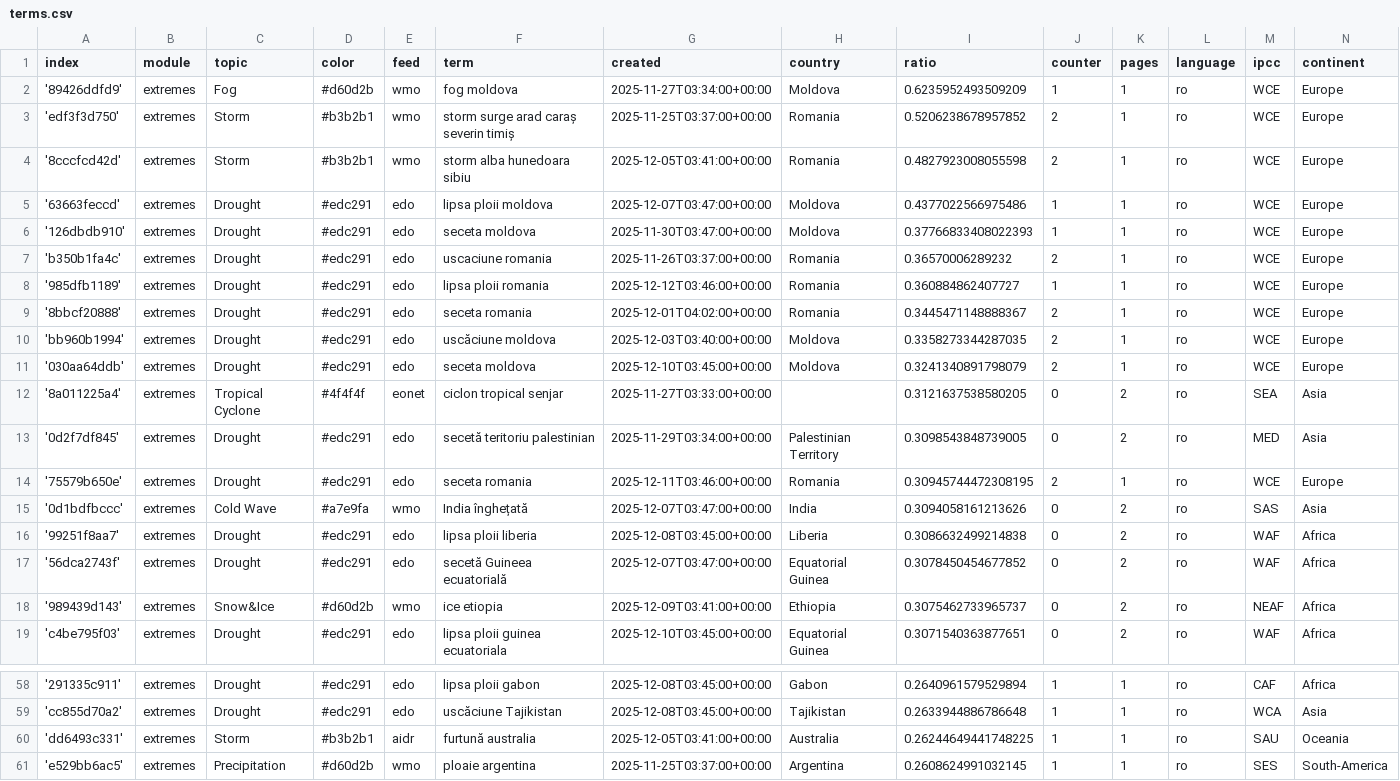
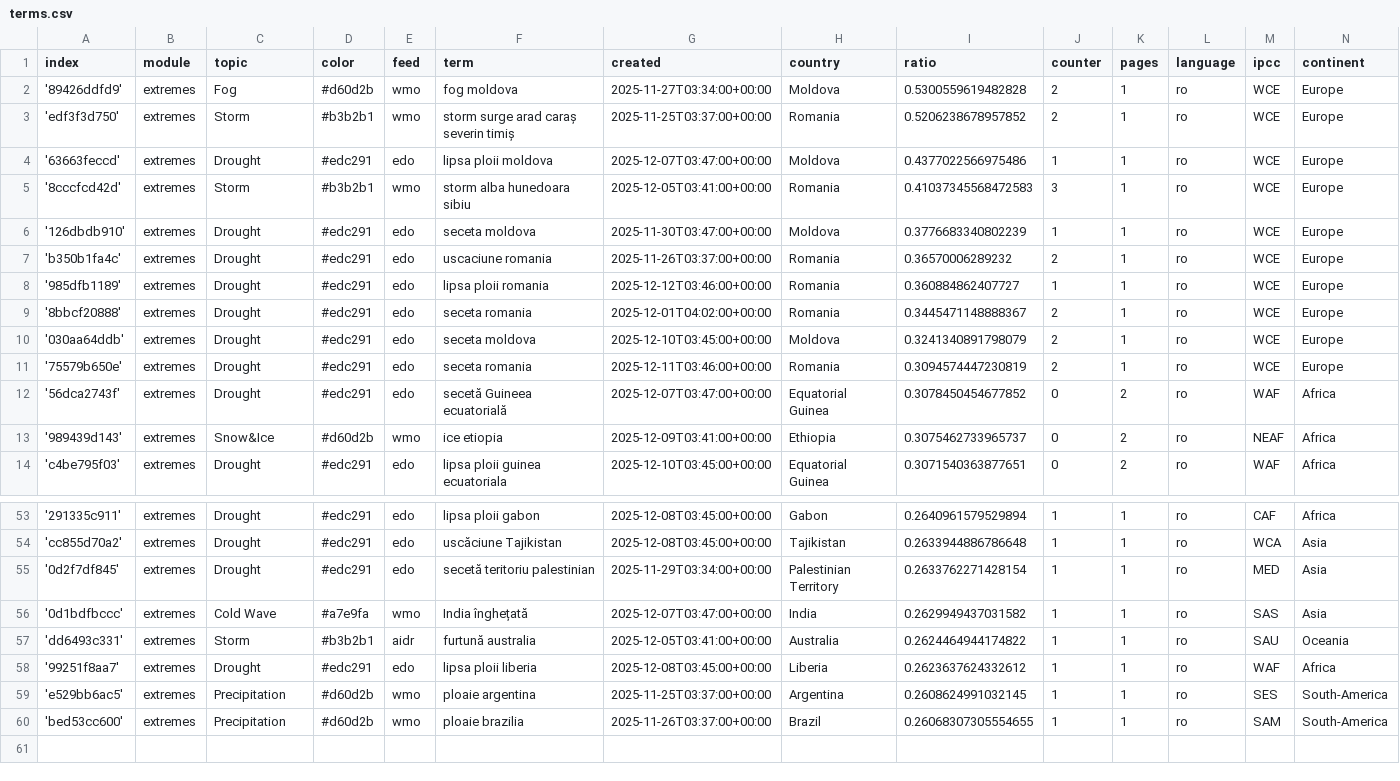
Before and after one commit to TinoH91news/romanianExtremes, a CSV file: terms.csv, drawn as a sheet; only a part is shown, gaps mark what is left out; the diff covers the shown part only.

Commit message:
Commit from GitHub Actions (harvest:0.0)

```diff
--- a/terms.csv
+++ b/terms.csv
@@ -1,7 +1,7 @@
 index,module,topic,color,feed,term,created,country,ratio,counter,pages,language,ipcc,continent
-'89426ddfd9',extremes,Fog,#d60d2b,wmo,fog moldova,2025-11-27T03:34:00+00:00,Moldova,0.6235952493509209,1,1,ro,WCE,Europe
+'89426ddfd9',extremes,Fog,#d60d2b,wmo,fog moldova,2025-11-27T03:34:00+00:00,Moldova,0.5300559619482828,2,1,ro,WCE,Europe
 'edf3f3d750',extremes,Storm,#b3b2b1,wmo,storm surge arad caraș severin timiș,2025-11-25T03:37:00+00:00,Romania,0.5206238678957852,2,1,ro,WCE,Europe
-'8cccfcd42d',extremes,Storm,#b3b2b1,wmo,storm alba hunedoara sibiu,2025-12-05T03:41:00+00:00,Romania,0.4827923008055598,2,1,ro,WCE,Europe
 '63663feccd',extremes,Drought,#edc291,edo,lipsa ploii moldova,2025-12-07T03:47:00+00:00,Moldova,0.4377022566975486,1,1,ro,WCE,Europe
-'126dbdb910',extremes,Drought,#edc291,edo,seceta moldova,2025-11-30T03:47:00+00:00,Moldova,0.37766833408022393,1,1,ro,WCE,Europe
+'8cccfcd42d',extremes,Storm,#b3b2b1,wmo,storm alba hunedoara sibiu,2025-12-05T03:41:00+00:00,Romania,0.41037345568472583,3,1,ro,WCE,Europe
+'126dbdb910',extremes,Drought,#edc291,edo,seceta moldova,2025-11-30T03:47:00+00:00,Moldova,0.3776683340802239,1,1,ro,WCE,Europe
 'b350b1fa4c',extremes,Drought,#edc291,edo,uscaciune romania,2025-11-26T03:37:00+00:00,Romania,0.36570006289232,2,1,ro,WCE,Europe
@@ -9,9 +9,4 @@ index,module,topic,color,feed,term,created,country,ratio,counter,pages,language,
 '8bbcf20888',extremes,Drought,#edc291,edo,seceta romania,2025-12-01T04:02:00+00:00,Romania,0.3445471148888367,2,1,ro,WCE,Europe
-'bb960b1994',extremes,Drought,#edc291,edo,uscăciune moldova,2025-12-03T03:40:00+00:00,Moldova,0.3358273344287035,2,1,ro,WCE,Europe
 '030aa64ddb',extremes,Drought,#edc291,edo,seceta moldova,2025-12-10T03:45:00+00:00,Moldova,0.3241340891798079,2,1,ro,WCE,Europe
-'8a011225a4',extremes,Tropical Cyclone,#4f4f4f,eonet,ciclon tropical senjar,2025-11-27T03:33:00+00:00,,0.3121637538580205,0,2,ro,SEA,Asia
-'0d2f7df845',extremes,Drought,#edc291,edo,secetă teritoriu palestinian,2025-11-29T03:34:00+00:00,Palestinian Territory,0.3098543848739005,0,2,ro,MED,Asia
-'75579b650e',extremes,Drought,#edc291,edo,seceta romania,2025-12-11T03:46:00+00:00,Romania,0.30945744472308195,2,1,ro,WCE,Europe
-'0d1bdfbccc',extremes,Cold Wave,#a7e9fa,wmo,India înghețată,2025-12-07T03:47:00+00:00,India,0.3094058161213626,0,2,ro,SAS,Asia
-'99251f8aa7',extremes,Drought,#edc291,edo,lipsa ploii liberia,2025-12-08T03:45:00+00:00,Liberia,0.3086632499214838,0,2,ro,WAF,Africa
+'75579b650e',extremes,Drought,#edc291,edo,seceta romania,2025-12-11T03:46:00+00:00,Romania,0.3094574447230819,2,1,ro,WCE,Europe
 '56dca2743f',extremes,Drought,#edc291,edo,secetă Guineea ecuatorială,2025-12-07T03:47:00+00:00,Equatorial Guinea,0.3078450454677852,0,2,ro,WAF,Africa
@@ -59,3 +54,7 @@ index,module,topic,color,feed,term,created,country,ratio,counter,pages,language,
 'cc855d70a2',extremes,Drought,#edc291,edo,uscăciune Tajikistan,2025-12-08T03:45:00+00:00,Tajikistan,0.2633944886786648,1,1,ro,WCA,Asia
-'dd6493c331',extremes,Storm,#b3b2b1,aidr,furtună australia,2025-12-05T03:41:00+00:00,Australia,0.26244649441748225,1,1,ro,SAU,Oceania
+'0d2f7df845',extremes,Drought,#edc291,edo,secetă teritoriu palestinian,2025-11-29T03:34:00+00:00,Palestinian Territory,0.2633762271428154,1,1,ro,MED,Asia
+'0d1bdfbccc',extremes,Cold Wave,#a7e9fa,wmo,India înghețată,2025-12-07T03:47:00+00:00,India,0.2629949437031582,1,1,ro,SAS,Asia
+'dd6493c331',extremes,Storm,#b3b2b1,aidr,furtună australia,2025-12-05T03:41:00+00:00,Australia,0.2624464944174822,1,1,ro,SAU,Oceania
+'99251f8aa7',extremes,Drought,#edc291,edo,lipsa ploii liberia,2025-12-08T03:45:00+00:00,Liberia,0.2623637624332612,1,1,ro,WAF,Africa
 'e529bb6ac5',extremes,Precipitation,#d60d2b,wmo,ploaie argentina,2025-11-25T03:37:00+00:00,Argentina,0.2608624991032145,1,1,ro,SES,South-America
+'bed53cc600',extremes,Precipitation,#d60d2b,wmo,ploaie brazilia,2025-11-26T03:37:00+00:00,Brazil,0.26068307305554655,1,1,ro,SAM,South-America
```
Also changed, not shown: 1 added row and 1 removed row elsewhere in this file.
